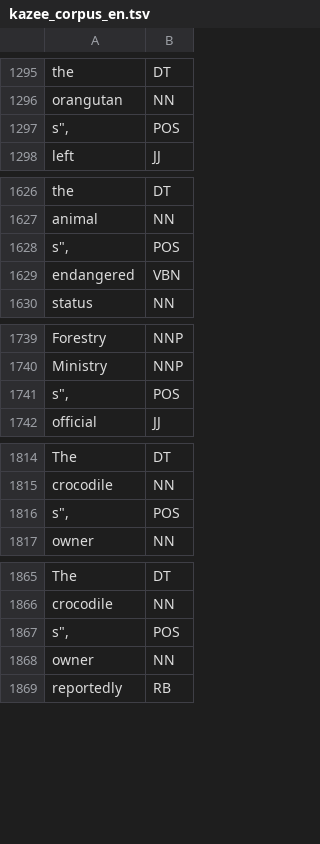
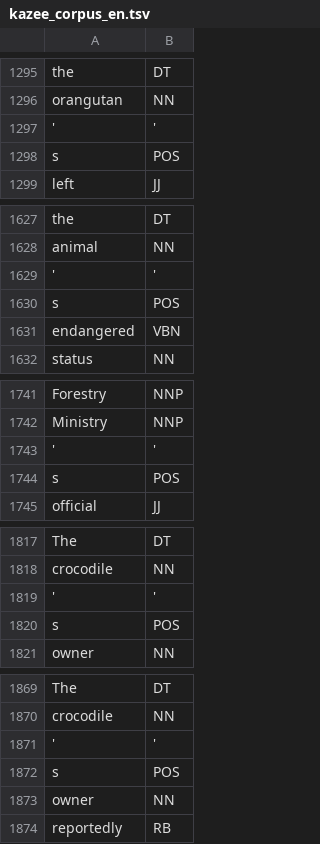
Before and after one commit to adenaufal/kazee-corpus-en, a TSV file: kazee_corpus_en.tsv, drawn as a sheet; only a part is shown, gaps mark what is left out; the diff covers the shown part only.

Commit message:
Fixing some " s" " in some lines

```diff
--- a/kazee_corpus_en.tsv
+++ b/kazee_corpus_en.tsv
@@ -1296,3 +1296,4 @@ the	DT
 orangutan	NN
-s", 	POS
+'	'
+s 	POS
 left	JJ
@@ -1627,3 +1628,4 @@ the	DT
 animal	NN
-s", 	POS
+'	'
+s 	POS
 endangered	VBN
@@ -1740,3 +1742,4 @@ Forestry	NNP
 Ministry	NNP
-s", 	POS
+'	'
+s 	POS
 official	JJ
@@ -1815,3 +1818,4 @@ The	DT
 crocodile	NN
-s", 	POS
+'	'
+s 	POS
 owner	NN
@@ -1866,3 +1870,4 @@ The	DT
 crocodile	NN
-s", 	POS
+'	'
+s 	POS
 owner	NN
```
Also changed, not shown: 4 added rows and 4 edited cells elsewhere in this file.
